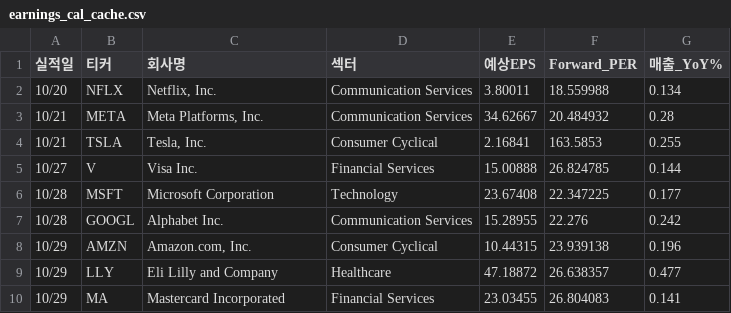
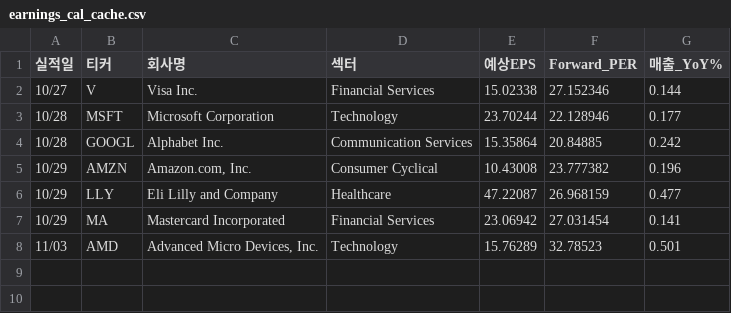
Before and after one commit to dicacros-gif/claude, a CSV file: data/earnings_cal_cache.csv, drawn as a sheet.

```diff
--- a/data/earnings_cal_cache.csv
+++ b/data/earnings_cal_cache.csv
@@ -1,10 +1,8 @@
 실적일,티커,회사명,섹터,예상EPS,Forward_PER,매출_YoY%
-10/20,NFLX,"Netflix, Inc.",Communication Services,3.80011,18.559988,0.134
-10/21,META,"Meta Platforms, Inc.",Communication Services,34.62667,20.484932,0.28
-10/21,TSLA,"Tesla, Inc.",Consumer Cyclical,2.16841,163.5853,0.255
-10/27,V,Visa Inc.,Financial Services,15.00888,26.824785,0.144
-10/28,MSFT,Microsoft Corporation,Technology,23.67408,22.347225,0.177
-10/28,GOOGL,Alphabet Inc.,Communication Services,15.28955,22.276,0.242
-10/29,AMZN,"Amazon.com, Inc.",Consumer Cyclical,10.44315,23.939138,0.196
-10/29,LLY,Eli Lilly and Company,Healthcare,47.18872,26.638357,0.477
-10/29,MA,Mastercard Incorporated,Financial Services,23.03455,26.804083,0.141
+10/27,V,Visa Inc.,Financial Services,15.02338,27.152346,0.144
+10/28,MSFT,Microsoft Corporation,Technology,23.70244,22.128946,0.177
+10/28,GOOGL,Alphabet Inc.,Communication Services,15.35864,20.84885,0.242
+10/29,AMZN,"Amazon.com, Inc.",Consumer Cyclical,10.43008,23.777382,0.196
+10/29,LLY,Eli Lilly and Company,Healthcare,47.22087,26.968159,0.477
+10/29,MA,Mastercard Incorporated,Financial Services,23.06942,27.031454,0.141
+11/03,AMD,"Advanced Micro Devices, Inc.",Technology,15.76289,32.78523,0.501
```
Also changed, not shown: data/market_index_cache.csv, data/sector_perf_cache.csv, 5 other files.
